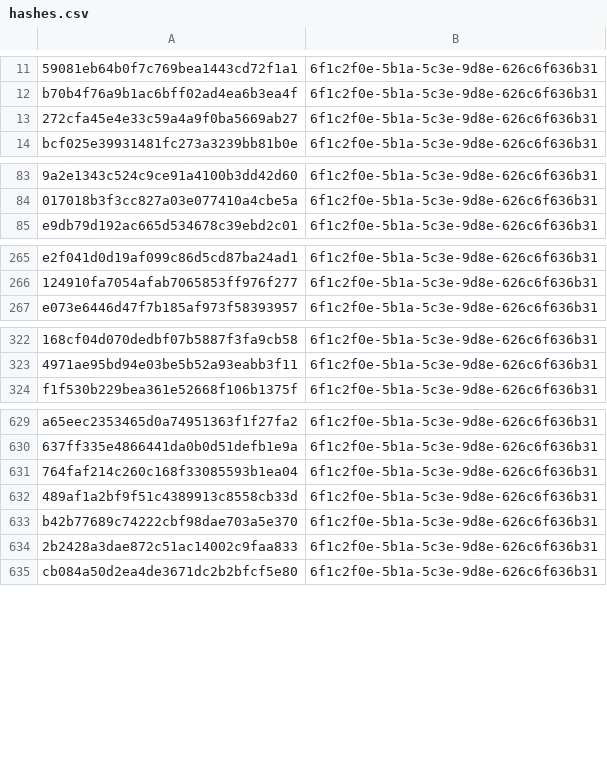
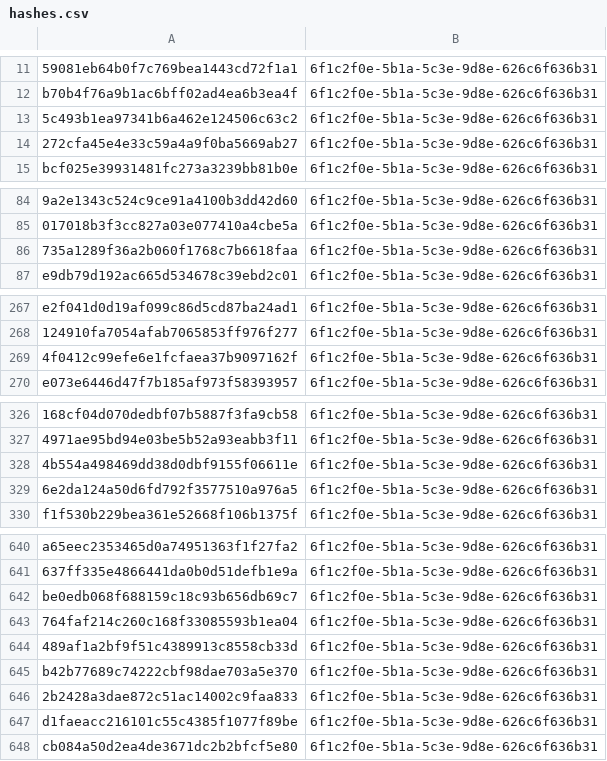
Before and after one commit to kotivahdit/blocklist, a CSV file: misp/hashes.csv, drawn as a sheet; only a part is shown, gaps mark what is left out; the diff covers the shown part only; the diff names each change by its address in the sheet, - before the commit and + after, or states it on an @@ line.

```diff
--- a/misp/hashes.csv
+++ b/misp/hashes.csv
+row 13: 5c493b1ea97341b6a462e124506c63c2 | 6f1c2f0e-5b1a-5c3e-9d8e-626c6f636b31
+row 86: 735a1289f36a2b060f1768c7b6618faa | 6f1c2f0e-5b1a-5c3e-9d8e-626c6f636b31
+row 269: 4f0412c99efe6e1fcfaea37b9097162f | 6f1c2f0e-5b1a-5c3e-9d8e-626c6f636b31
+row 328: 4b554a498469dd38d0dbf9155f06611e | 6f1c2f0e-5b1a-5c3e-9d8e-626c6f636b31
+row 329: 6e2da124a50d6fd792f3577510a976a5 | 6f1c2f0e-5b1a-5c3e-9d8e-626c6f636b31
+row 642: be0edb068f688159c18c93b656db69c7 | 6f1c2f0e-5b1a-5c3e-9d8e-626c6f636b31
+row 647: d1faeacc216101c55c4385f1077f89be | 6f1c2f0e-5b1a-5c3e-9d8e-626c6f636b31
```
Also changed, not shown: 12 added rows elsewhere in this file, ipv4-all-7d.csv, 9 other files.
